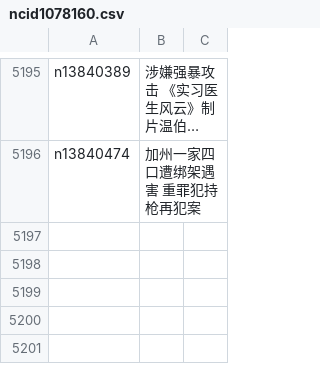
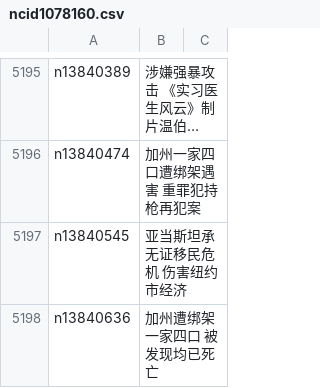
Before and after one commit to epic-marker/epoch-news, a CSV file: indexes/ncid1078160.csv, drawn as a sheet; only a part is shown, gaps mark what is left out; long unchanged cells end in …; the diff names each change by its address in the sheet, - before the commit and + after, or states it on an @@ line.

```diff
--- a/indexes/ncid1078160.csv
+++ b/indexes/ncid1078160.csv
+row 5197: n13840545 | 亚当斯坦承无证移民危机 伤害纽约市经济
+row 5198: n13840636 | 加州遭绑架一家四口 被发现均已死亡
```
Also changed, not shown: indexes/ncid1078159.csv, indexes/ncid1349361.csv, 30 other files.
